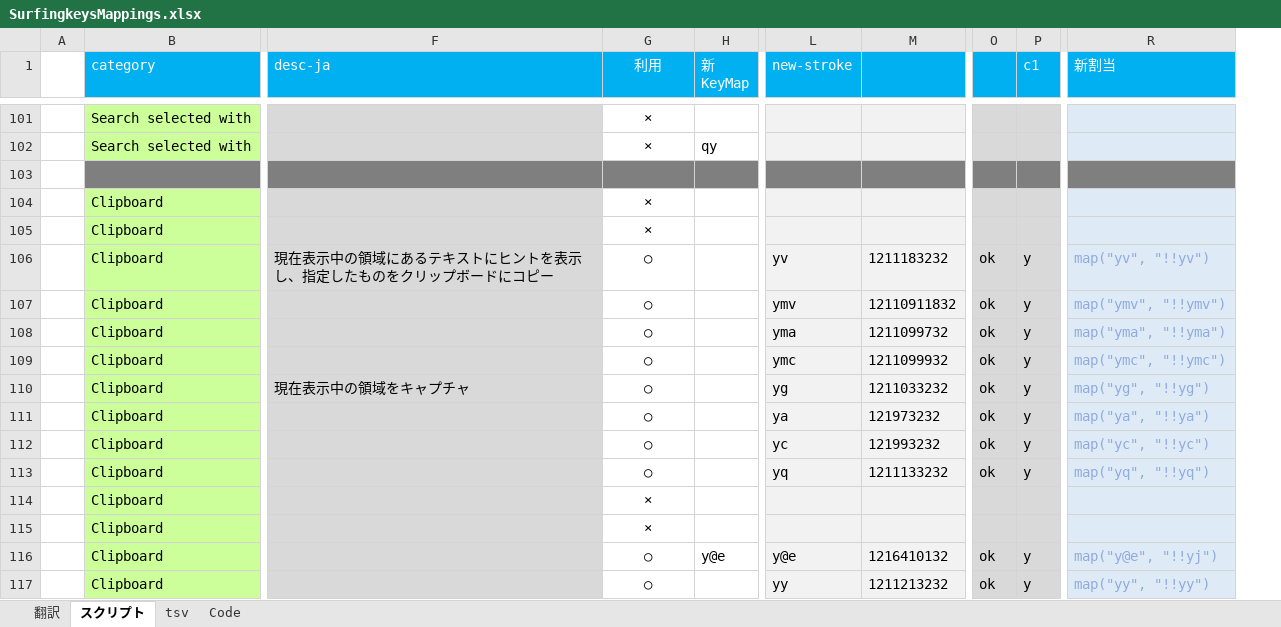
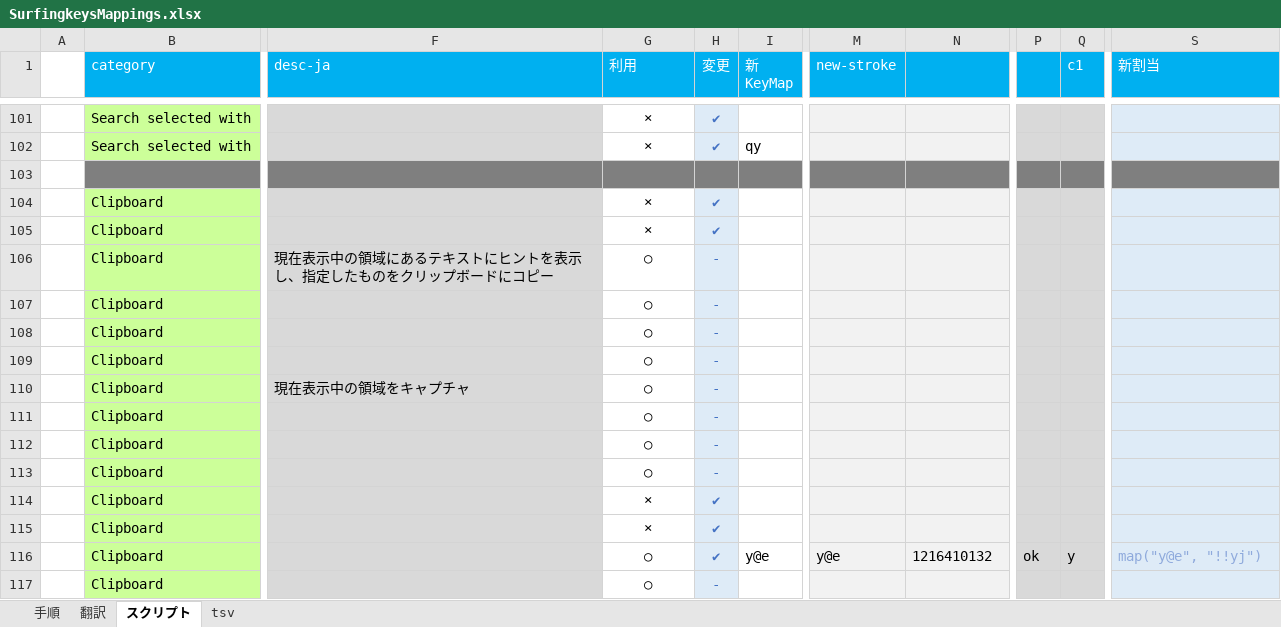
Before and after one commit to syon/SurfingkeysSupport, an Excel workbook: SurfingkeysMappings.xlsx, sheet スクリプト, drawn as a sheet; only a part is shown, gaps mark what is left out; values as stored, in another font and other column widths than the file's, no borders; addresses are those after the commit; the diff covers the shown part only; the diff names each change by its address in the sheet, - before the commit and + after, or states it on an @@ line.

```diff
--- a/SurfingkeysMappings.xlsx (sheet スクリプト)
+++ b/SurfingkeysMappings.xlsx (sheet スクリプト)
-sheet tab: Code
+sheet tab: 手順
@@ sheet tab order changed: 手順 | 翻訳 | スクリプト | tsv @@
+column H (変更), rows 101-117: ✔ | ✔ |  | ✔ | ✔ | - | - | - | - | - | - | - | - | ✔ | ✔ | ✔ | -
-G1 alignment: center
+G1 alignment: left
-M106 (new-stroke): yv
+M106 (new-stroke): (empty)
-N106: 1211183232
+N106: (empty)
-P106:P113: ok
+P106:P113: (empty)
-Q106:Q113 (c1): y
+Q106:Q113 (c1): (empty)
-S106 (新割当): map("yv", "!!yv")
+S106 (新割当): (empty)
-M107 (new-stroke): ymv
+M107 (new-stroke): (empty)
-N107: 12110911832
+N107: (empty)
-S107 (新割当): map("ymv", "!!ymv")
+S107 (新割当): (empty)
-M108 (new-stroke): yma
+M108 (new-stroke): (empty)
-N108: 1211099732
+N108: (empty)
-S108 (新割当): map("yma", "!!yma")
+S108 (新割当): (empty)
-M109 (new-stroke): ymc
+M109 (new-stroke): (empty)
-N109: 1211099932
+N109: (empty)
-S109 (新割当): map("ymc", "!!ymc")
+S109 (新割当): (empty)
-M110 (new-stroke): yg
+M110 (new-stroke): (empty)
-N110: 1211033232
+N110: (empty)
-S110 (新割当): map("yg", "!!yg")
+S110 (新割当): (empty)
-M111 (new-stroke): ya
+M111 (new-stroke): (empty)
-N111: 121973232
+N111: (empty)
-S111 (新割当): map("ya", "!!ya")
+S111 (新割当): (empty)
-M112 (new-stroke): yc
+M112 (new-stroke): (empty)
-N112: 121993232
+N112: (empty)
-S112 (新割当): map("yc", "!!yc")
+S112 (新割当): (empty)
-M113 (new-stroke): yq
+M113 (new-stroke): (empty)
-N113: 1211133232
+N113: (empty)
-S113 (新割当): map("yq", "!!yq")
+S113 (新割当): (empty)
-M117 (new-stroke): yy
+M117 (new-stroke): (empty)
-N117: 1211213232
+N117: (empty)
-P117: ok
+P117: (empty)
-Q117 (c1): y
+Q117 (c1): (empty)
-S117 (新割当): map("yy", "!!yy")
+S117 (新割当): (empty)
```
Also changed, not shown: 318 edited cells elsewhere in this sheet, formulas that keep their value, 1 other file.
